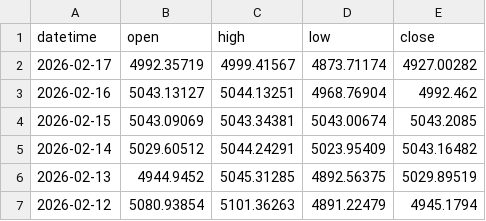
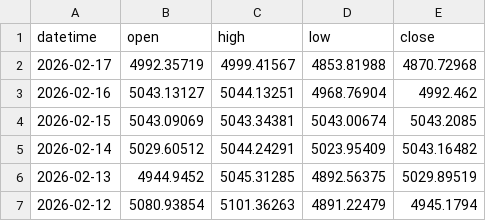
Before and after one commit to FulinQ/AQT, a CSV file: Gold/After_Meeting/all_gold_data.csv, drawn as a sheet; only a part is shown.

```diff
--- a/Gold/After_Meeting/all_gold_data.csv
+++ b/Gold/After_Meeting/all_gold_data.csv
@@ -1,3 +1,3 @@
 datetime,open,high,low,close
-2026-02-17,4992.35719,4999.41567,4873.71174,4927.00282
+2026-02-17,4992.35719,4999.41567,4853.81988,4870.72968
 2026-02-16,5043.13127,5044.13251,4968.76904,4992.462
```
Also changed, not shown: Gold/After_Meeting/gold_price_model_data.csv, 4 other files.
